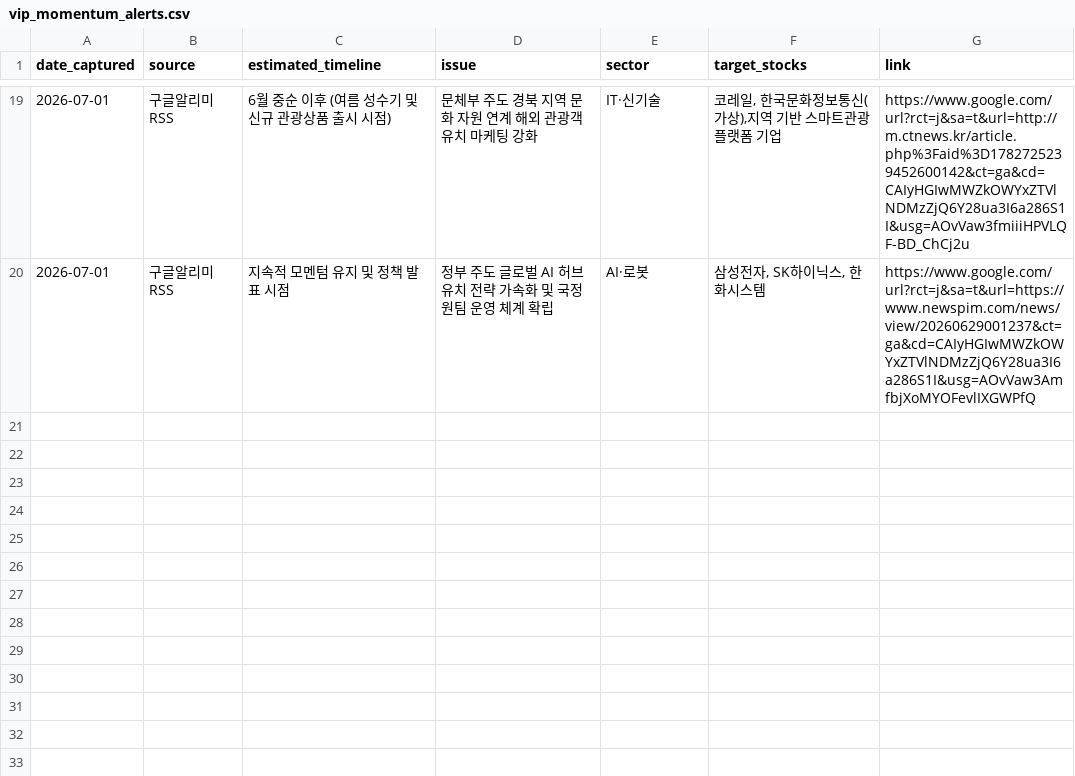
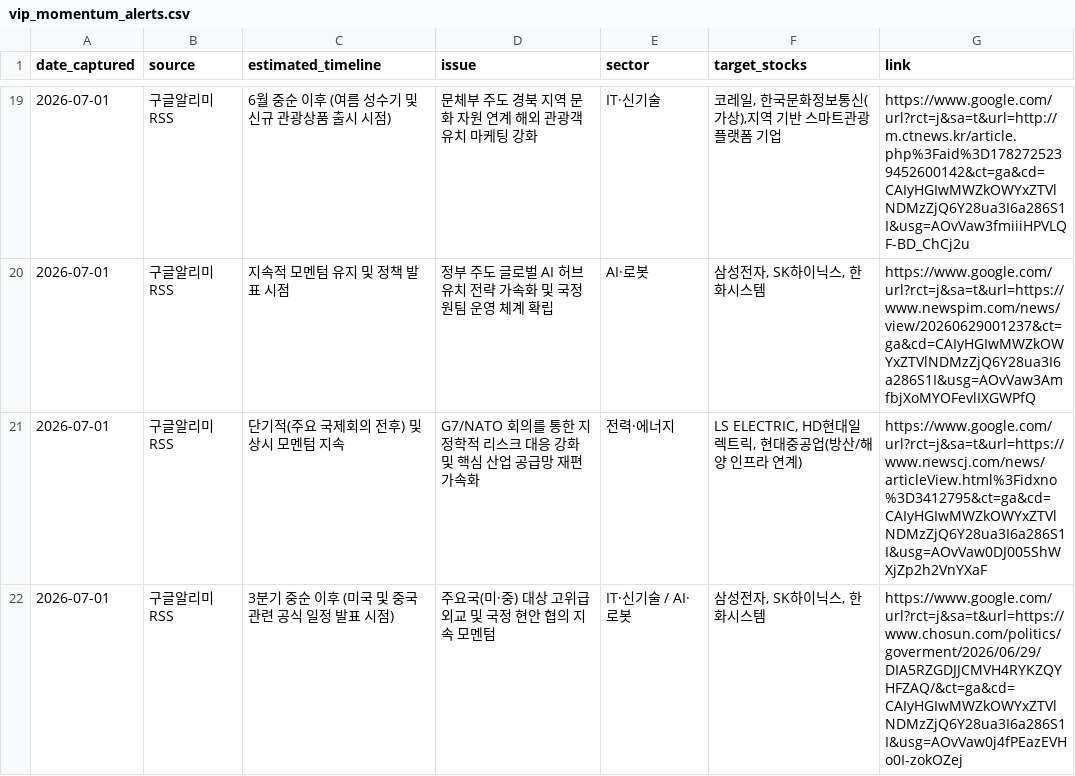
Before and after one commit to adkan8927-a11y/adkanbot, a CSV file: schedule check/vip_momentum_alerts.csv, drawn as a sheet; only a part is shown, gaps mark what is left out; the diff names each change by its address in the sheet, - before the commit and + after, or states it on an @@ line.

Commit message:
Build: Auto-update investment schedule database and dashboard

```diff
--- a/schedule check/vip_momentum_alerts.csv
+++ b/schedule check/vip_momentum_alerts.csv
+row 21: 2026-07-01 | 구글알리미RSS | 단기적(주요 국제회의 전후) 및 상시 모멘텀 지속 | G7/NATO 회의를 통한 지정학적 리스크 대응 강화 및 핵심 산업 공급망 재편 가속화 | 전력·에너지 | LS ELECTRIC, HD현대일렉트릭, 현대중공업(방산/해양 인프라 연계) | https://www.google.com/url?rct=j&sa=t&url=https://www.newscj.com/news/articleView.html%3Fidxno%3D3412795&ct=ga&cd=CAIyHGIwMWZkOWYxZTVlNDMzZjQ6Y28ua3I6a286S1I&usg=AOvVaw0DJ005ShWXjZp2h2VnYXaF
+row 22: 2026-07-01 | 구글알리미RSS | 3분기 중순 이후 (미국 및 중국 관련 공식 일정 발표 시점) | 주요국(미·중) 대상 고위급 외교 및 국정 현안 협의 지속 모멘텀 | IT·신기술 / AI·로봇 | 삼성전자, SK하이닉스, 한화시스템 | https://www.google.com/url?rct=j&sa=t&url=https://www.chosun.com/politics/goverment/2026/06/29/DIA5RZGDJJCMVH4RYKZQYHFZAQ/&ct=ga&cd=CAIyHGIwMWZkOWYxZTVlNDMzZjQ6Y28ua3I6a286S1I&usg=AOvVaw0j4fPEazEVHo0I-zokOZej
```
Also changed, not shown: schedule check/master_schedule_db.csv, 1 other file.
